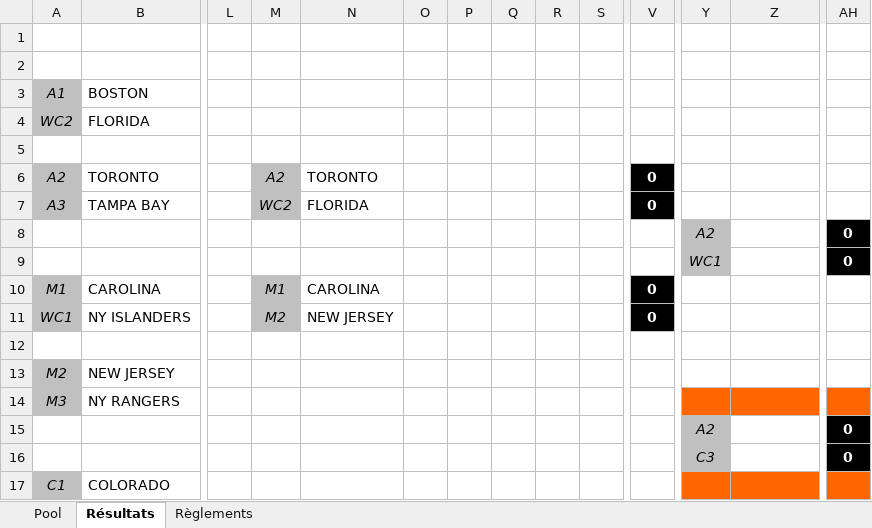
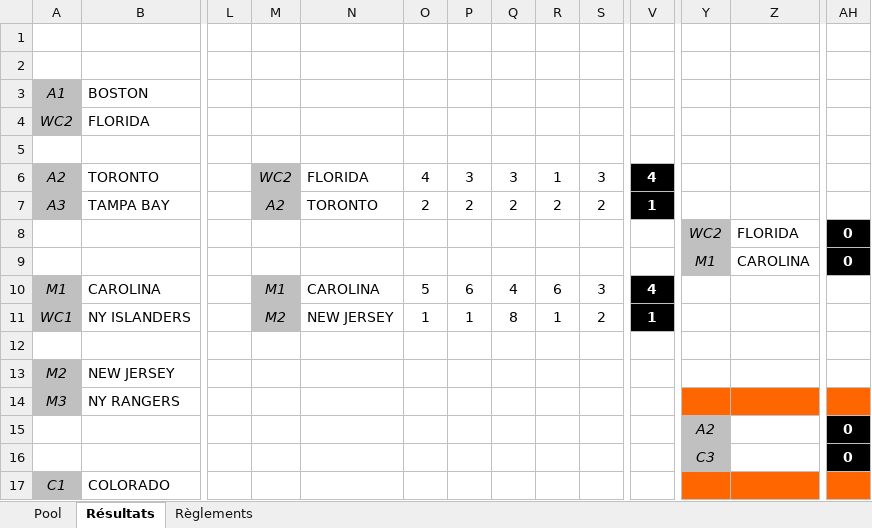
Before and after one commit to staker4/pool, an Excel workbook: chalet.xlsx, sheet Résultats, drawn as a sheet; only a part is shown, gaps mark what is left out; values as stored, in another font and other column widths than the file's, no borders; conditional formats not drawn; removed rows and columns are numbered as before the commit, all else as after; rows hold the shown columns only; the diff covers the shown part only; the diff names each change by its address in the sheet, - before the commit and + after, or states it on an @@ line.

```diff
--- a/chalet.xlsx (sheet Résultats)
+++ b/chalet.xlsx (sheet Résultats)
-M6: A2
+M6: WC2
-N6: TORONTO
+N6: FLORIDA
-O6: (empty)
+O6: 4
-P6: (empty)
+P6: 3
-Q6: (empty)
+Q6: 3
-R6: (empty)
+R6: 1
-S6: (empty)
+S6: 3
-V6: 0
+V6: 4
-M7: WC2
+M7: A2
-N7: FLORIDA
+N7: TORONTO
-O7: (empty)
+O7: 2
-P7: (empty)
+P7: 2
-Q7: (empty)
+Q7: 2
-R7: (empty)
+R7: 2
-S7: (empty)
+S7: 2
-V7: 0
+V7: 1
-row 8:  |  |  |  |  |  |  |  |  |  |  | A2 |  | 0
-row 9:  |  |  |  |  |  |  |  |  |  |  | WC1 |  | 0
+row 8:  |  |  |  |  |  |  |  |  |  |  | WC2 | FLORIDA | 0
+row 9:  |  |  |  |  |  |  |  |  |  |  | M1 | CAROLINA | 0
-O10: (empty)
+O10: 5
-P10: (empty)
+P10: 6
-Q10: (empty)
+Q10: 4
-R10: (empty)
+R10: 6
-S10: (empty)
+S10: 3
-V10: 0
+V10: 4
-O11: (empty)
+O11: 1
-P11: (empty)
+P11: 1
-Q11: (empty)
+Q11: 8
-R11: (empty)
+R11: 1
-S11: (empty)
+S11: 2
-V11: 0
+V11: 1
```
Also changed, not shown: 2 added rows, 2 removed rows and 34 edited cells elsewhere in this sheet, sheet Pool, hidden cells, 2 other files.
